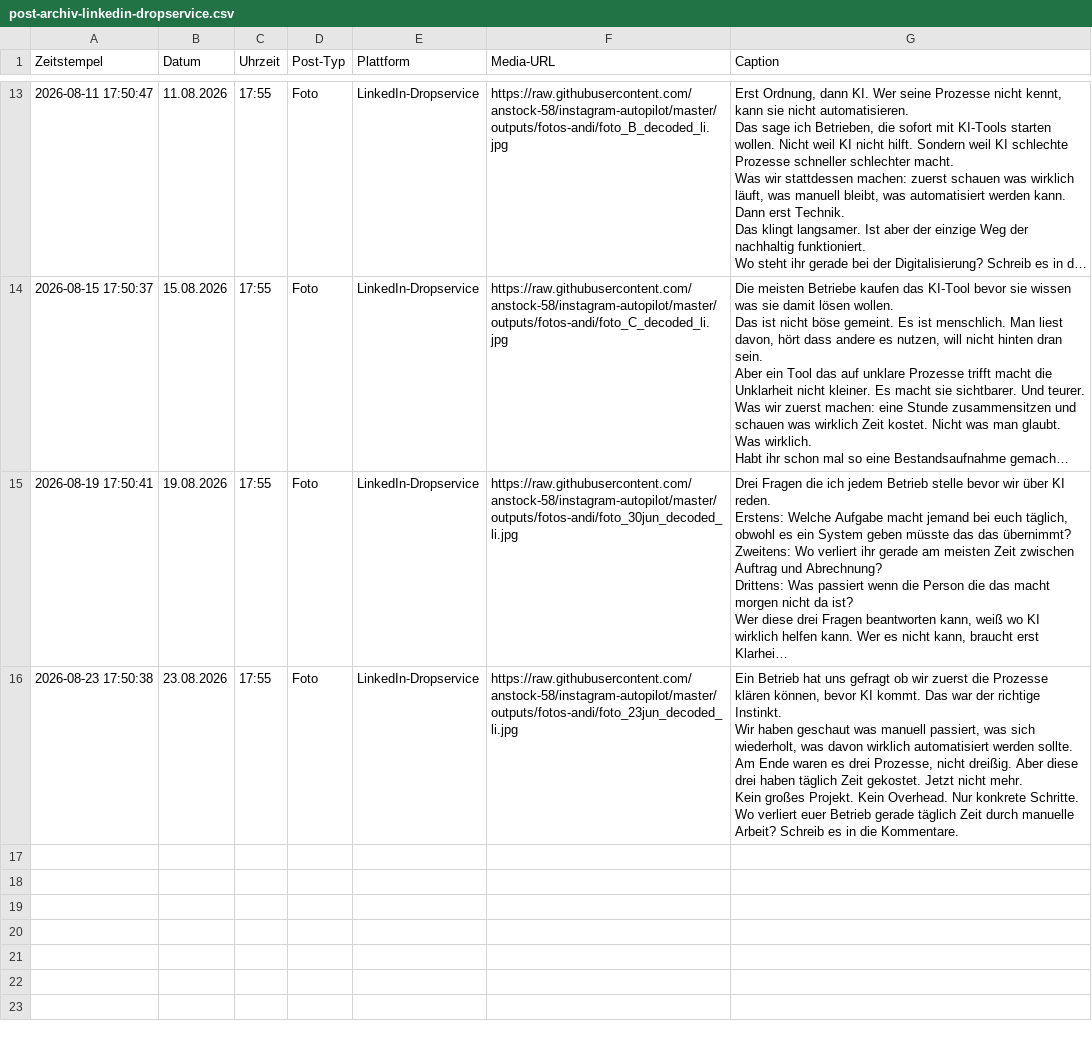
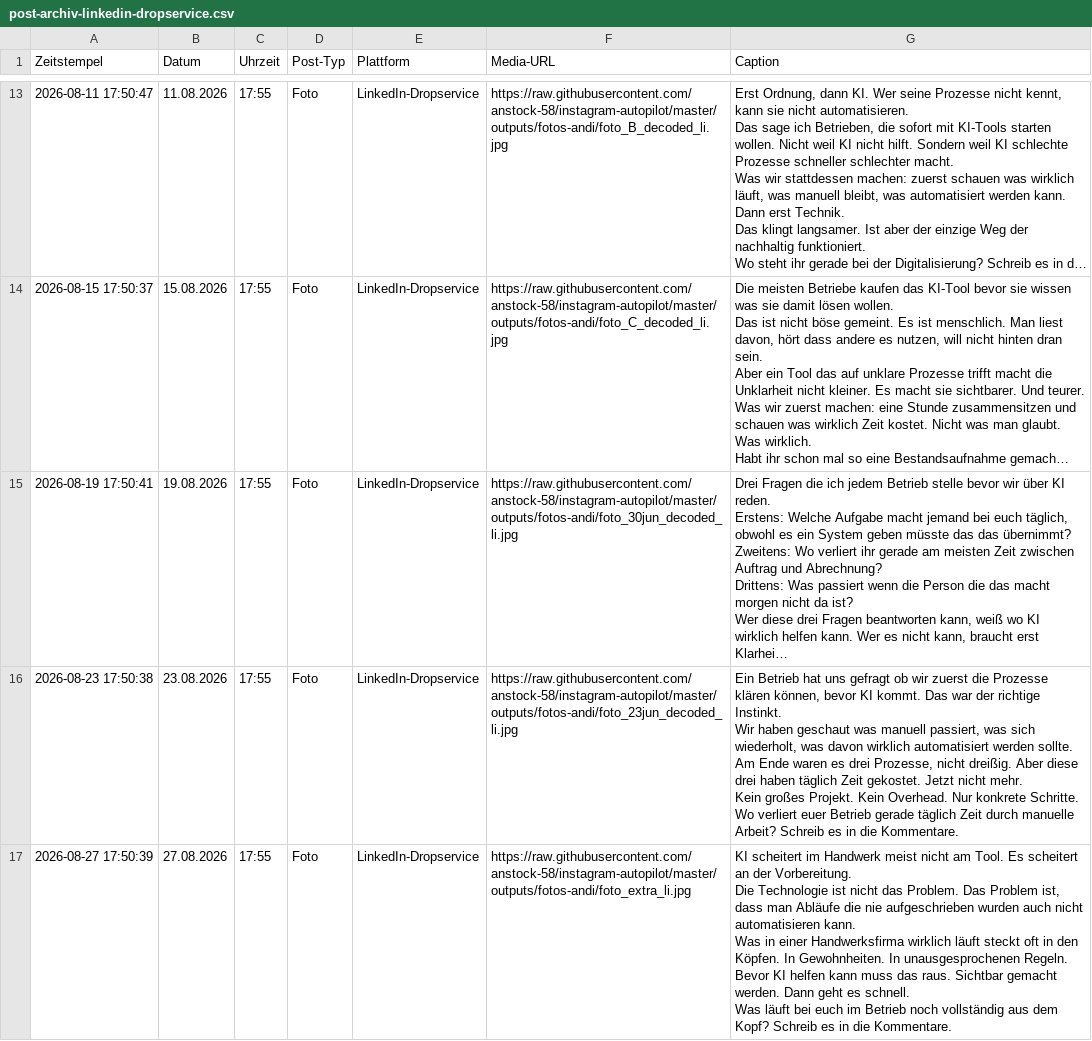
Before and after one commit to anstock-58/instagram-autopilot, a CSV file: outputs/post-archiv-linkedin-dropservice.csv, drawn as a sheet; only a part is shown, gaps mark what is left out; long unchanged cells end in …; ↵ is a line break in a cell; the diff names each change by its address in the sheet, - before the commit and + after, or states it on an @@ line.

Commit message:
Auto: LinkedIn Posts gepostet 27.08.2026

```diff
--- a/outputs/post-archiv-linkedin-dropservice.csv
+++ b/outputs/post-archiv-linkedin-dropservice.csv
+row 17: 2026-08-27 17:50:39 | 27.08.2026 | 17:55 | Foto | LinkedIn-Dropservice | https://raw.githubusercontent.com/anstock-58/instagram-autopilot/master/outputs/fotos-andi/foto_extra_li.jpg | KI scheitert im Handwerk meist nicht am Tool. Es scheitert an der Vorbereitung. ↵ Die Technologie ist nicht das Problem. Das Problem ist, dass man Abläufe die nie aufgeschrieben wurden auch nicht automatisieren kann. ↵ Was in einer Handwerksfirma wirklich läuft steckt oft in den Köpfen. In Gewohnheiten. In unausgesprochenen Regeln. ↵ Bevor KI helfen kann muss das raus. Sichtbar gemacht werden. Dann geht es schnell. ↵ Was läuft bei euch im Betrieb noch vollständig aus dem Kopf? Schreib es in die Kommentare.
```
Also changed, not shown: outputs/contentplan_linkedin_dropservice_august_v1.csv, 2 other files.
